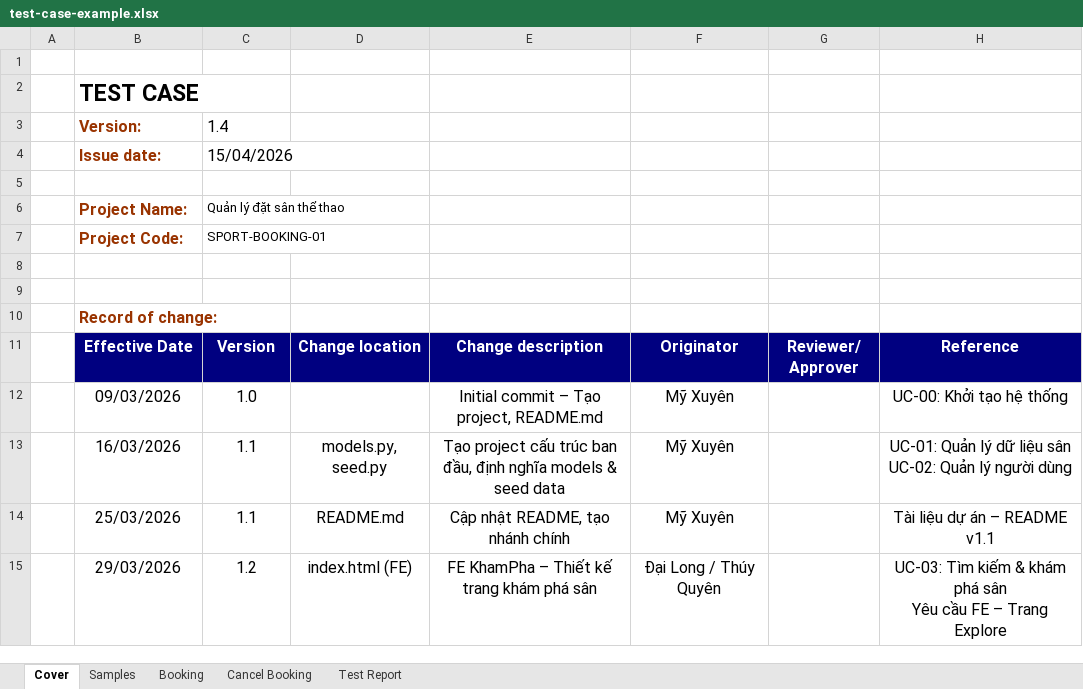
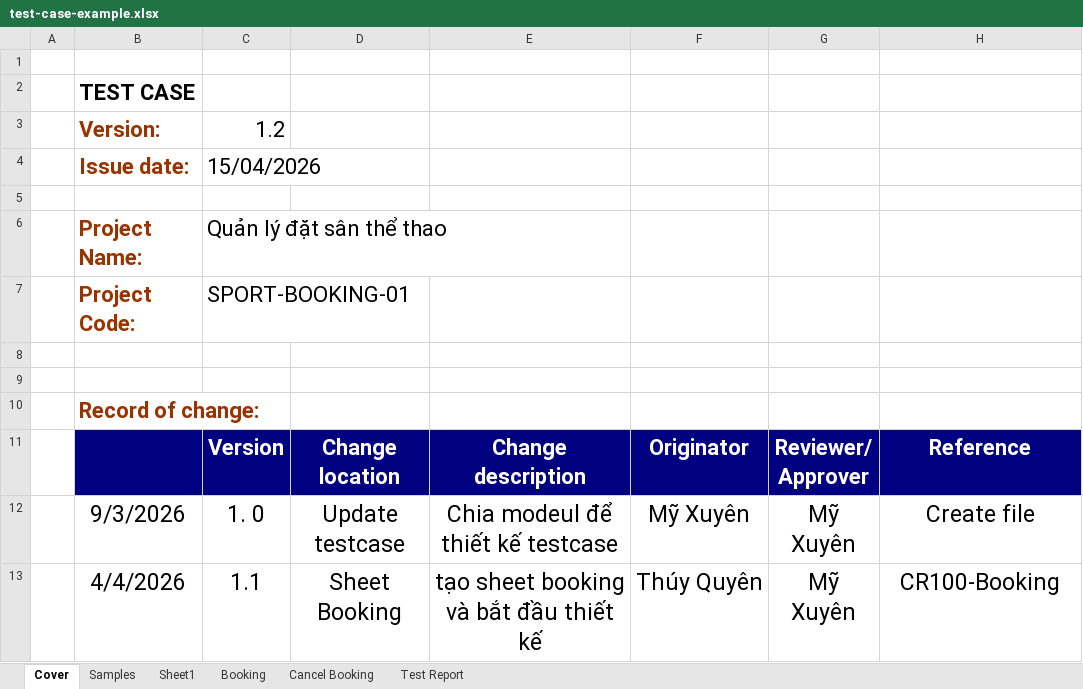
Before and after one commit to ptmxien1811/sports-field-booking-management, an Excel workbook: test-case-example.xlsx, sheet Cover, drawn as a sheet; only a part is shown; values as stored, in another font and other column widths than the file's, no borders; removed rows and columns are numbered as before the commit, all else as after; ↵ is a line break in a cell; the diff covers the shown part only; the diff names each change by its address in the sheet, - before the commit and + after, or states it on an @@ line.

Commit message:
write cover

```diff
--- a/test-case-example.xlsx (sheet Cover)
+++ b/test-case-example.xlsx (sheet Cover)
+sheet tab: Sheet1
@@ B2 text size: smaller @@
@@ B3:C4 text size: larger @@
-C3: 1.4
+C3: 1.2
@@ B6:C7 text size: larger @@
@@ B10 text size: larger @@
-B11: Effective Date
+B11: (empty)
@@ C11:H11 text size: larger @@
-row 12:  | 09/03/2026 | 1.0 |  | Initial commit – Tạo project, README.md | Mỹ Xuyên |  | UC-00: Khởi tạo hệ thống
-row 13:  | 16/03/2026 | 1.1 | models.py, seed.py | Tạo project cấu trúc ban đầu, định nghĩa models & seed data | Mỹ Xuyên |  | UC-01: Quản lý dữ liệu sân ↵ UC-02: Quản lý người dùng
-row 14:  | 25/03/2026 | 1.1 | README.md | Cập nhật README, tạo nhánh chính | Mỹ Xuyên |  | Tài liệu dự án – README v1.1
-row 15:  | 29/03/2026 | 1.2 | index.html (FE) | FE KhamPha – Thiết kế trang khám phá sân | Đại Long / Thúy Quyên |  | UC-03: Tìm kiếm & khám phá sân ↵ Yêu cầu FE – Trang Explore
+row 12:  | 9/3/2026 | 1. 0 | Update testcase | Chia modeul để thiết kế testcase | Mỹ Xuyên | Mỹ Xuyên | Create file
+row 13:  | 4/4/2026 | 1.1 | Sheet Booking | tạo sheet booking và bắt đầu thiết kế | Thúy Quyên | Mỹ Xuyên | CR100-Booking
```
Also changed, not shown: 5 added rows, 12 removed rows, 4 edited cells and cell formats elsewhere in this sheet, sheet Booking.
